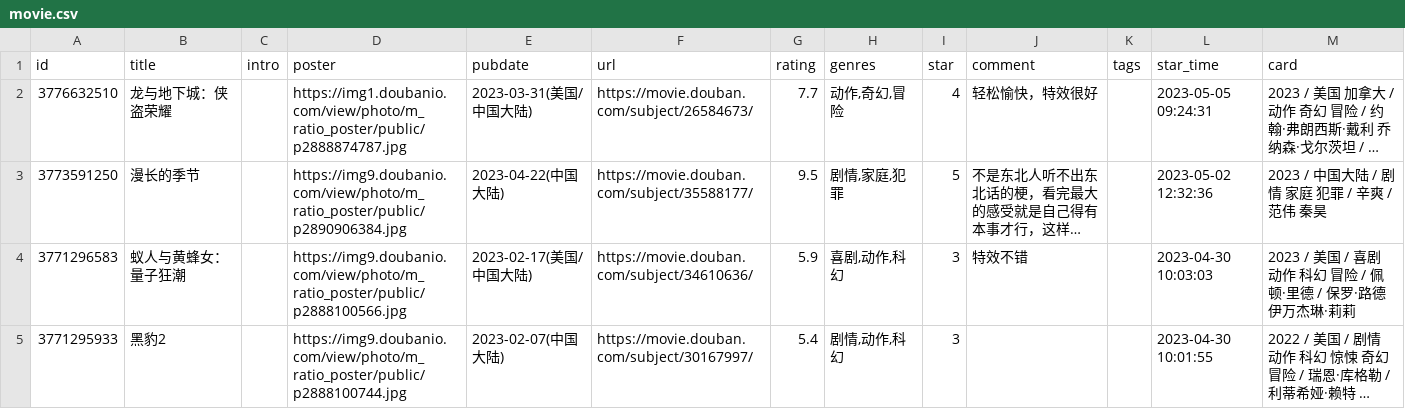
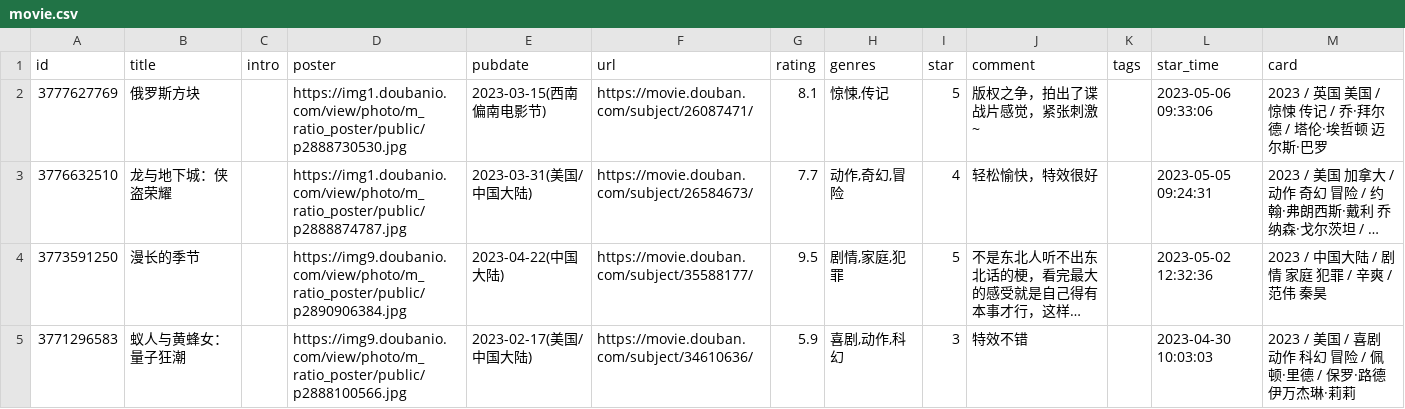
Before and after one commit to koobai/blog, a CSV file: _data/douban/movie.csv, drawn as a sheet; only a part is shown; the shorter side is filled out with more unchanged rows; long unchanged cells end in …; the diff names each change by its address in the sheet, - before the commit and + after, or states it on an @@ line.

Commit message:
chore: update douban data

```diff
--- a/_data/douban/movie.csv
+++ b/_data/douban/movie.csv
+row 2: 3777627769 | 俄罗斯方块 |  | https://img1.doubanio.com/view/photo/m_ratio_poster/public/p2888730530.jpg | 2023-03-15(西南偏南电影节) | https://movie.douban.com/subject/26087471/ | 8.1 | 惊悚,传记 | 5 | 版权之争，拍出了谍战片感觉，紧张刺激~ |  | 2023-05-06 09:33:06 | 2023 / 英国 美国 / 惊悚 传记 / 乔·拜尔德 / 塔伦·埃哲顿 迈尔斯·巴罗
```
